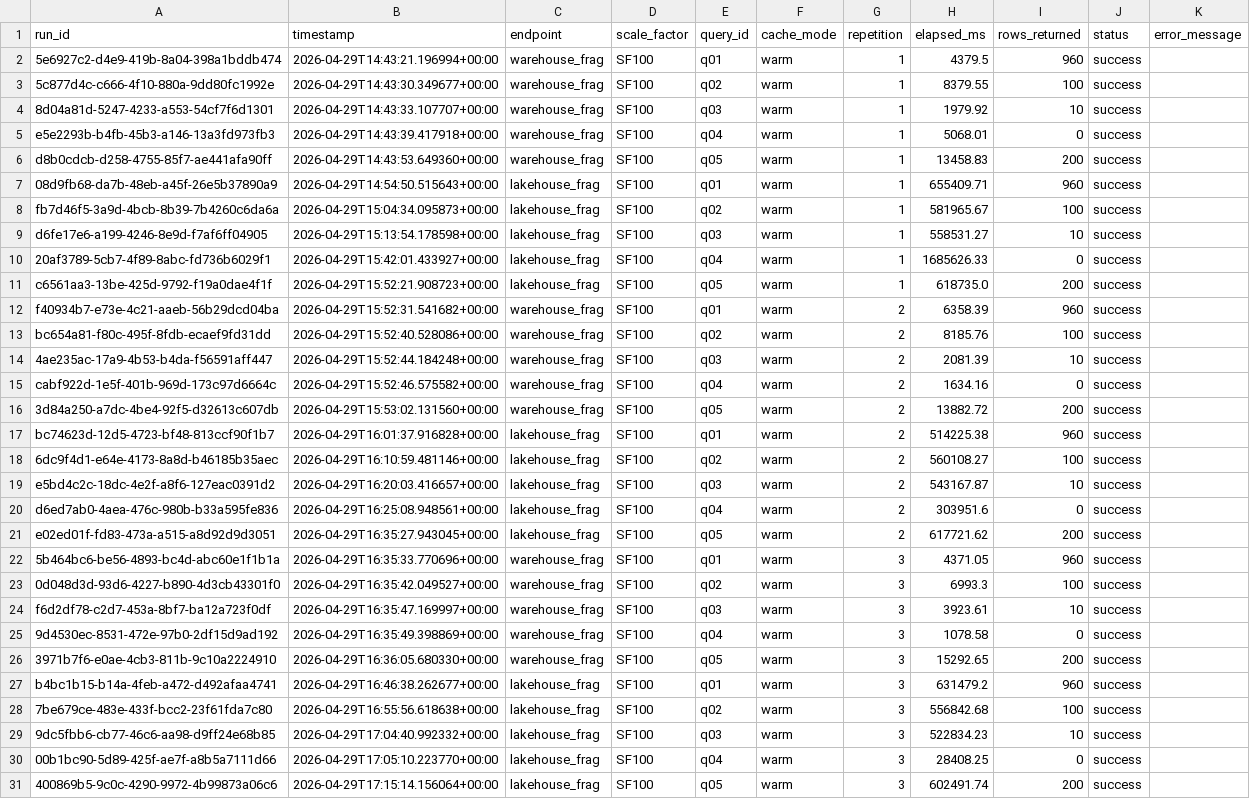
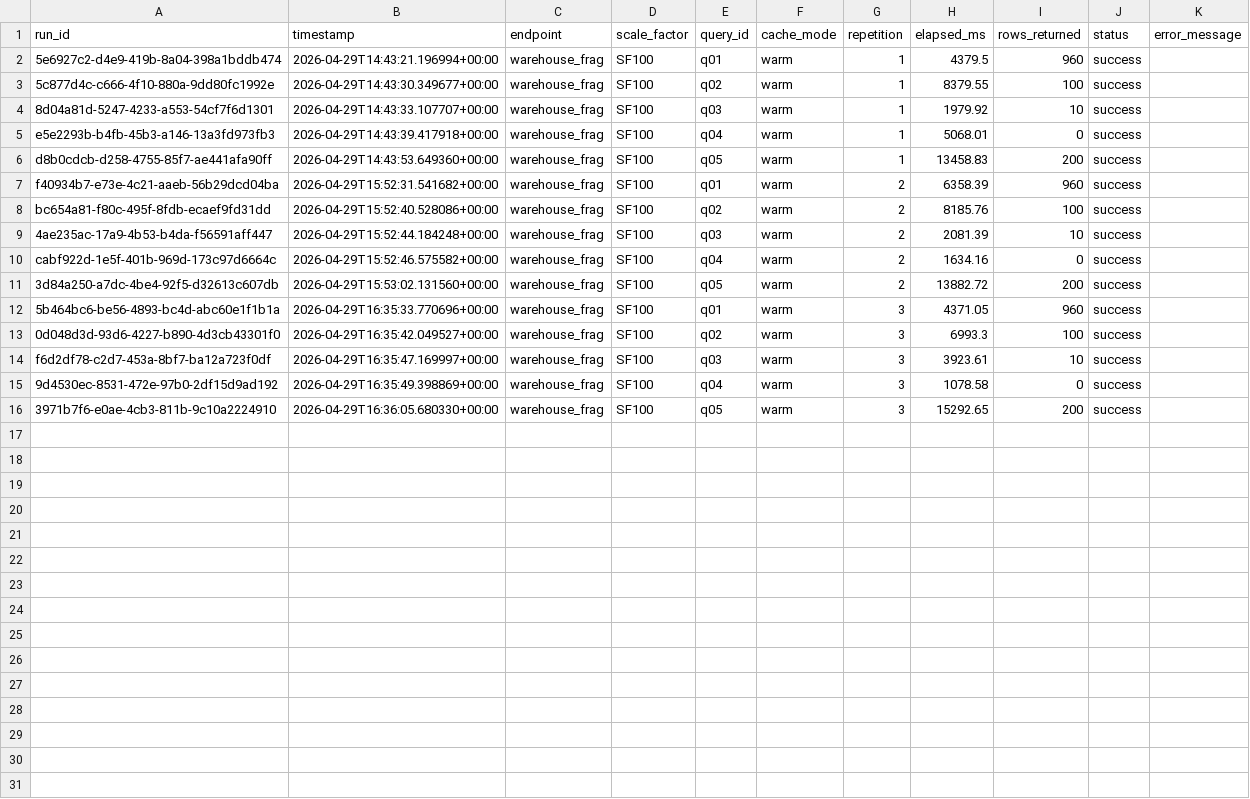
Before and after one commit to dataxbi/fablab-sql-endpoint, a CSV file: results/benchmark_20260429T171514.csv, drawn as a sheet; the diff names each change by its address in the sheet, - before the commit and + after, or states it on an @@ line.

```diff
--- a/results/benchmark_20260429T171514.csv
+++ b/results/benchmark_20260429T171514.csv
-row 7: 08d9fb68-da7b-48eb-a45f-26e5b37890a9 | 2026-04-29T14:54:50.515643+00:00 | lakehouse_frag | SF100 | q01 | warm | 1 | 655409.71 | 960 | success
-row 8: fb7d46f5-3a9d-4bcb-8b39-7b4260c6da6a | 2026-04-29T15:04:34.095873+00:00 | lakehouse_frag | SF100 | q02 | warm | 1 | 581965.67 | 100 | success
-row 9: d6fe17e6-a199-4246-8e9d-f7af6ff04905 | 2026-04-29T15:13:54.178598+00:00 | lakehouse_frag | SF100 | q03 | warm | 1 | 558531.27 | 10 | success
-row 10: 20af3789-5cb7-4f89-8abc-fd736b6029f1 | 2026-04-29T15:42:01.433927+00:00 | lakehouse_frag | SF100 | q04 | warm | 1 | 1685626.33 | 0 | success
-row 11: c6561aa3-13be-425d-9792-f19a0dae4f1f | 2026-04-29T15:52:21.908723+00:00 | lakehouse_frag | SF100 | q05 | warm | 1 | 618735.0 | 200 | success
-row 17: bc74623d-12d5-4723-bf48-813ccf90f1b7 | 2026-04-29T16:01:37.916828+00:00 | lakehouse_frag | SF100 | q01 | warm | 2 | 514225.38 | 960 | success
-row 18: 6dc9f4d1-e64e-4173-8a8d-b46185b35aec | 2026-04-29T16:10:59.481146+00:00 | lakehouse_frag | SF100 | q02 | warm | 2 | 560108.27 | 100 | success
-row 19: e5bd4c2c-18dc-4e2f-a8f6-127eac0391d2 | 2026-04-29T16:20:03.416657+00:00 | lakehouse_frag | SF100 | q03 | warm | 2 | 543167.87 | 10 | success
-row 20: d6ed7ab0-4aea-476c-980b-b33a595fe836 | 2026-04-29T16:25:08.948561+00:00 | lakehouse_frag | SF100 | q04 | warm | 2 | 303951.6 | 0 | success
-row 21: e02ed01f-fd83-473a-a515-a8d92d9d3051 | 2026-04-29T16:35:27.943045+00:00 | lakehouse_frag | SF100 | q05 | warm | 2 | 617721.62 | 200 | success
-row 27: b4bc1b15-b14a-4feb-a472-d492afaa4741 | 2026-04-29T16:46:38.262677+00:00 | lakehouse_frag | SF100 | q01 | warm | 3 | 631479.2 | 960 | success
-row 28: 7be679ce-483e-433f-bcc2-23f61fda7c80 | 2026-04-29T16:55:56.618638+00:00 | lakehouse_frag | SF100 | q02 | warm | 3 | 556842.68 | 100 | success
-row 29: 9dc5fbb6-cb77-46c6-aa98-d9ff24e68b85 | 2026-04-29T17:04:40.992332+00:00 | lakehouse_frag | SF100 | q03 | warm | 3 | 522834.23 | 10 | success
-row 30: 00b1bc90-5d89-425f-ae7f-a8b5a7111d66 | 2026-04-29T17:05:10.223770+00:00 | lakehouse_frag | SF100 | q04 | warm | 3 | 28408.25 | 0 | success
-row 31: 400869b5-9c0c-4290-9972-4b99873a06c6 | 2026-04-29T17:15:14.156064+00:00 | lakehouse_frag | SF100 | q05 | warm | 3 | 602491.74 | 200 | success
```
Also changed, not shown: results/benchmark_20260430T063923.csv.
